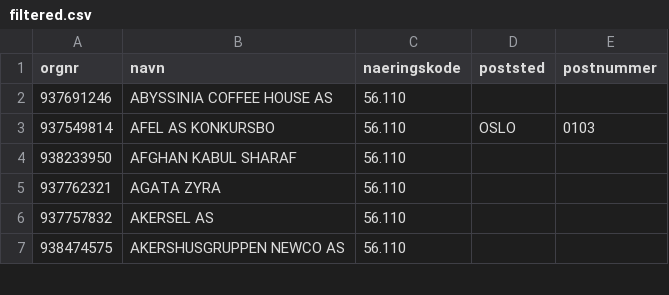
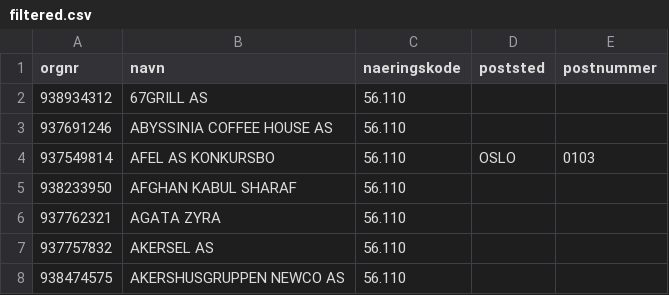
Before and after one commit to Ejmiiil/brreg-automatisk, a CSV file: filtered.csv, drawn as a sheet; only a part is shown.

```diff
--- a/filtered.csv
+++ b/filtered.csv
@@ -1,2 +1,3 @@
 orgnr;navn;naeringskode;poststed;postnummer
+938934312;67GRILL AS;56.110;;
 937691246;ABYSSINIA COFFEE HOUSE AS;56.110;;
```
Also changed, not shown: 1 other file.
